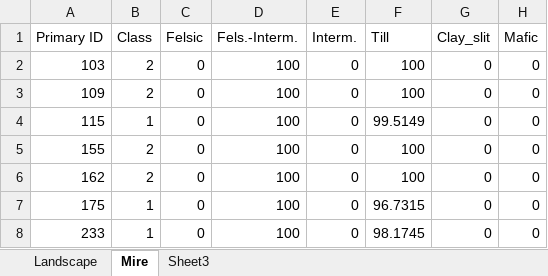
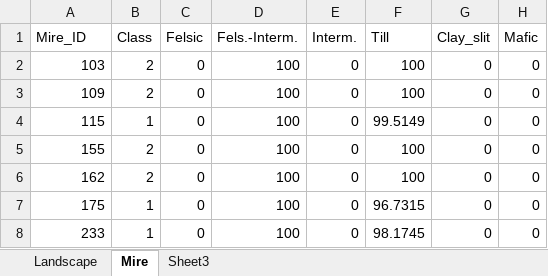
Before and after one commit to BettyEhnvall/Mire_chronosequence, an Excel workbook: OPLS_input_data.xlsx, sheet Mire, drawn as a sheet; only a part is shown; values as stored, in another font and other column widths than the file's, no borders; the diff names each change by its address in the sheet, - before the commit and + after, or states it on an @@ line.

```diff
--- a/OPLS_input_data.xlsx (sheet Mire)
+++ b/OPLS_input_data.xlsx (sheet Mire)
-A1: Primary ID
+A1: Mire_ID
```
Also changed, not shown: sheet Landscape, sheet Sheet3, 16 other files.
